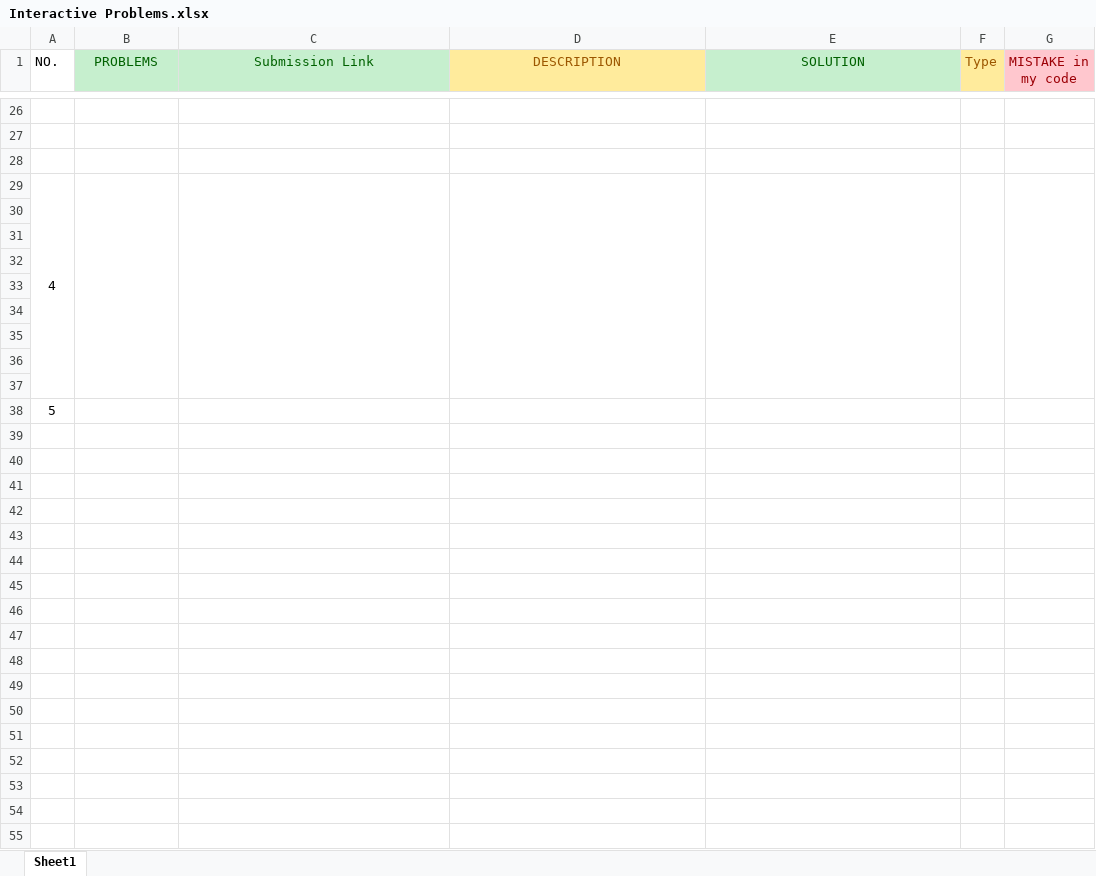
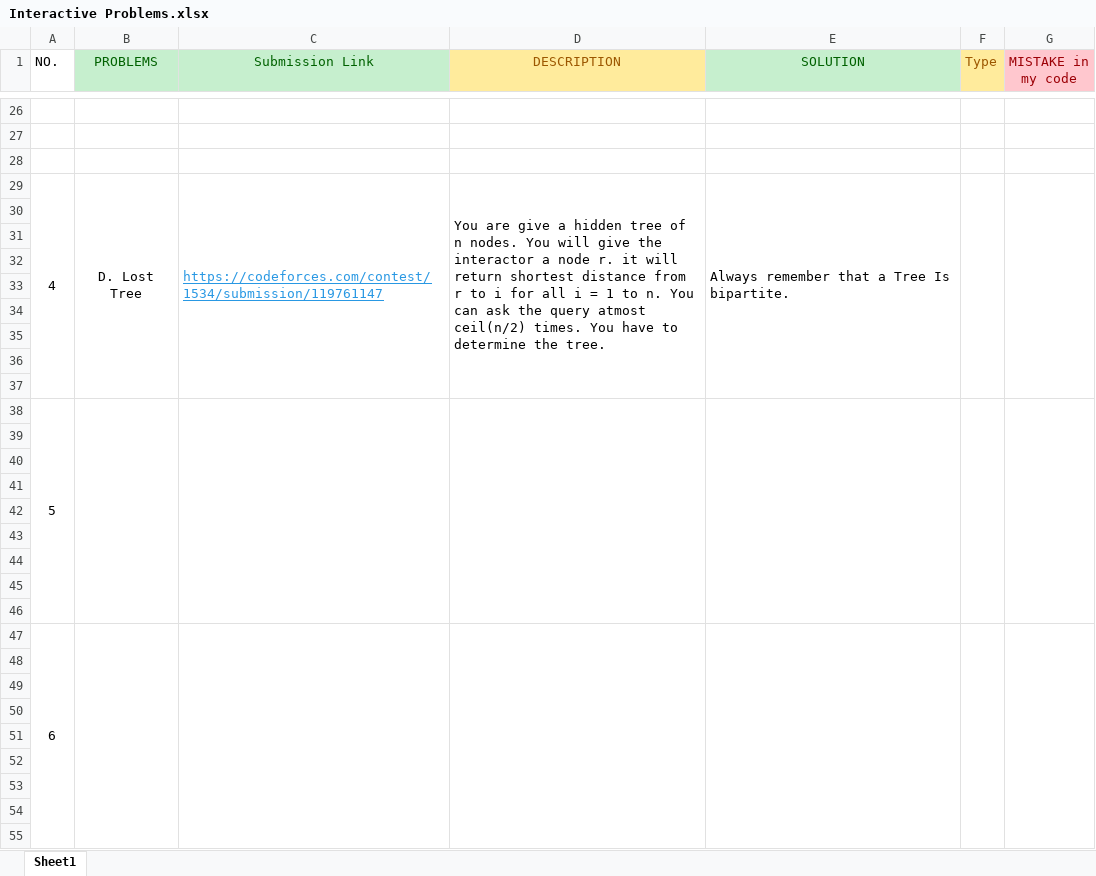
Before and after one commit to ChyYasir/Competitive_Programming_Codes, an Excel workbook: Problems/Interactive Problems.xlsx, sheet Sheet1, drawn as a sheet; only a part is shown, gaps mark what is left out; values as stored, in another font and other column widths than the file's, no borders; removed rows and columns are numbered as before the commit, all else as after; the diff covers the shown part only; the diff names each change by its address in the sheet, - before the commit and + after, or states it on an @@ line.

```diff
--- a/Problems/Interactive Problems.xlsx (sheet Sheet1)
+++ b/Problems/Interactive Problems.xlsx (sheet Sheet1)
+row 29: 4 | D. Lost Tree | https://codeforces.com/contest/1534/submission/119761147 | You are give a hidden tree of n nodes. You will give the interactor a node r. it will return shortest distance from r to i for all i = 1 to n. You can ask the query atmost ceil(n/2) times. You have to determine the tree. | Always remember that a Tree Is bipartite.
@@ column A (NO.) renumbered between rows 30 and 39 @@
-A29:A37 merged
-B29:B37 merged
-C29:C37 merged
-D29:D37 merged
-E29:E37 merged
-F29:F37 merged
-G29:G37 merged
+A38:A46 merged
+B38:B46 merged
+C38:C46 merged
+D38:D46 merged
+E38:E46 merged
+F38:F46 merged
+G38:G46 merged
+row 40: (empty)
+row 41: (empty)
+row 42: (empty)
+row 43: (empty)
+row 44: (empty)
+row 45: (empty)
+row 46: (empty)
+row 47: 6
+row 48: (empty)
+row 49: (empty)
+row 50: (empty)
+row 51: (empty)
+row 52: (empty)
+row 53: (empty)
+row 54: (empty)
+row 55: (empty)
```
Also changed, not shown: 226 added rows elsewhere in this sheet, Problems/Mathematics.xlsx, 1 other file.
